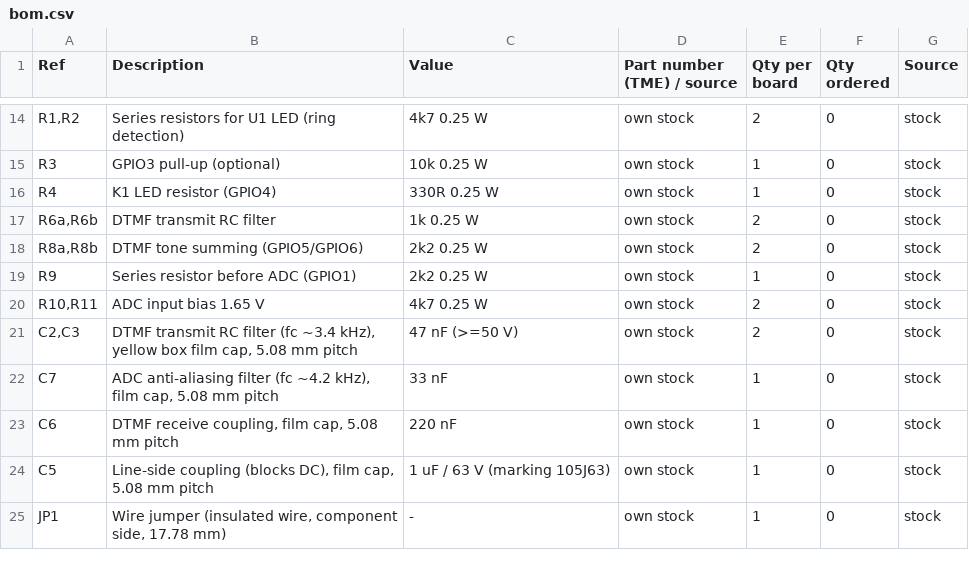
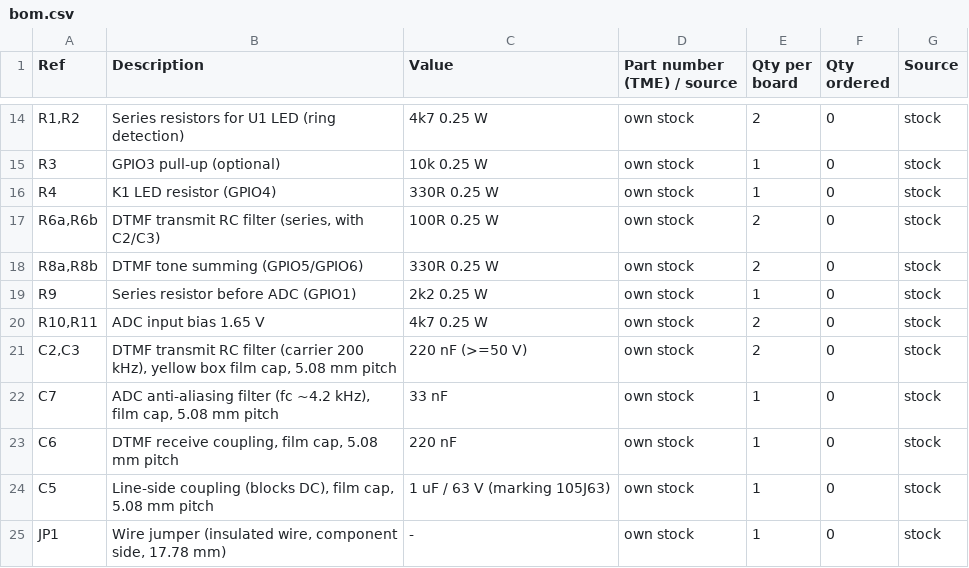
Before and after one commit to pit3k/domofon-esp32, a CSV file: hardware/bom/bom.csv, drawn as a sheet; only a part is shown, gaps mark what is left out.

Commit message:
Update DTMF transmit parts and firmware sources.
C2/C3 are 220 nF with R6 100 Ω and R8 330 Ω (C5 stays 1 µF) so the sine PWM at 200 kHz is louder and still filtered. Firmware uses esphome-dtmf-tone and esphome-dtmf-decoder instead of the vendored decoder.

```diff
--- a/hardware/bom/bom.csv
+++ b/hardware/bom/bom.csv
@@ -16,7 +16,7 @@ R3,"GPIO3 pull-up (optional)",10k 0.25 W,own stock,1,0,stock
 R4,"K1 LED resistor (GPIO4)",330R 0.25 W,own stock,1,0,stock
-"R6a,R6b","DTMF transmit RC filter",1k 0.25 W,own stock,2,0,stock
-"R8a,R8b","DTMF tone summing (GPIO5/GPIO6)",2k2 0.25 W,own stock,2,0,stock
+"R6a,R6b","DTMF transmit RC filter (series, with C2/C3)",100R 0.25 W,own stock,2,0,stock
+"R8a,R8b","DTMF tone summing (GPIO5/GPIO6)",330R 0.25 W,own stock,2,0,stock
 R9,"Series resistor before ADC (GPIO1)",2k2 0.25 W,own stock,1,0,stock
 "R10,R11","ADC input bias 1.65 V",4k7 0.25 W,own stock,2,0,stock
-"C2,C3","DTMF transmit RC filter (fc ~3.4 kHz), yellow box film cap, 5.08 mm pitch",47 nF (>=50 V),own stock,2,0,stock
+"C2,C3","DTMF transmit RC filter (carrier 200 kHz), yellow box film cap, 5.08 mm pitch",220 nF (>=50 V),own stock,2,0,stock
 C7,"ADC anti-aliasing filter (fc ~4.2 kHz), film cap, 5.08 mm pitch",33 nF,own stock,1,0,stock
```
Also changed, not shown: 12 other files.
